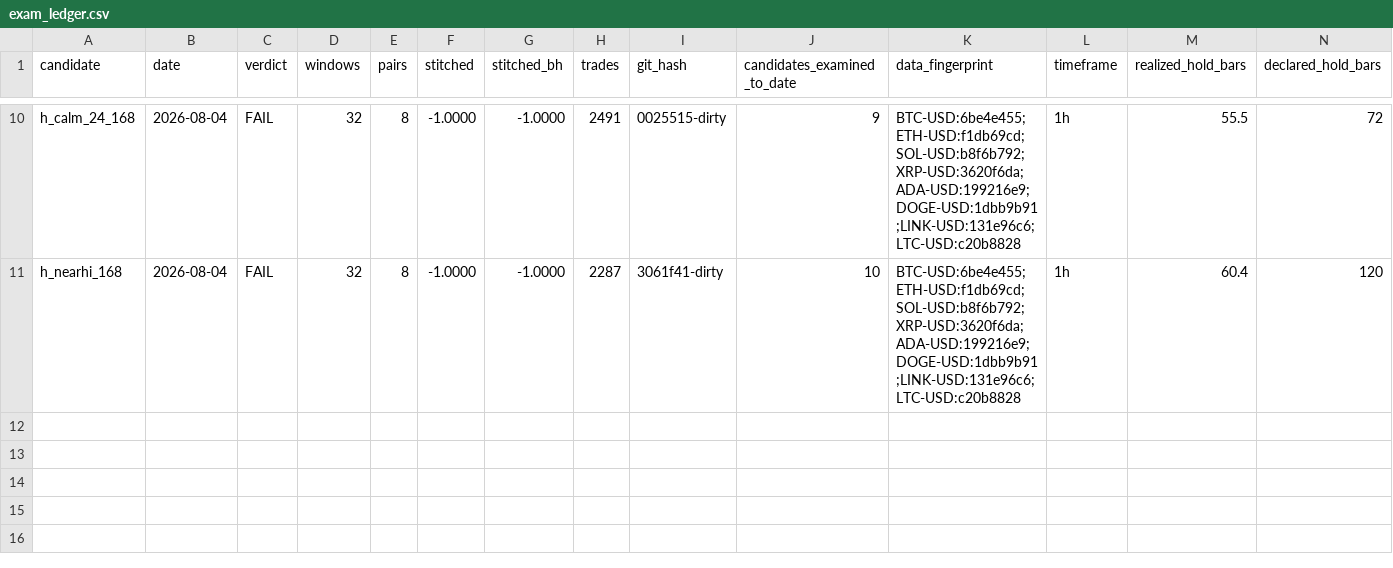
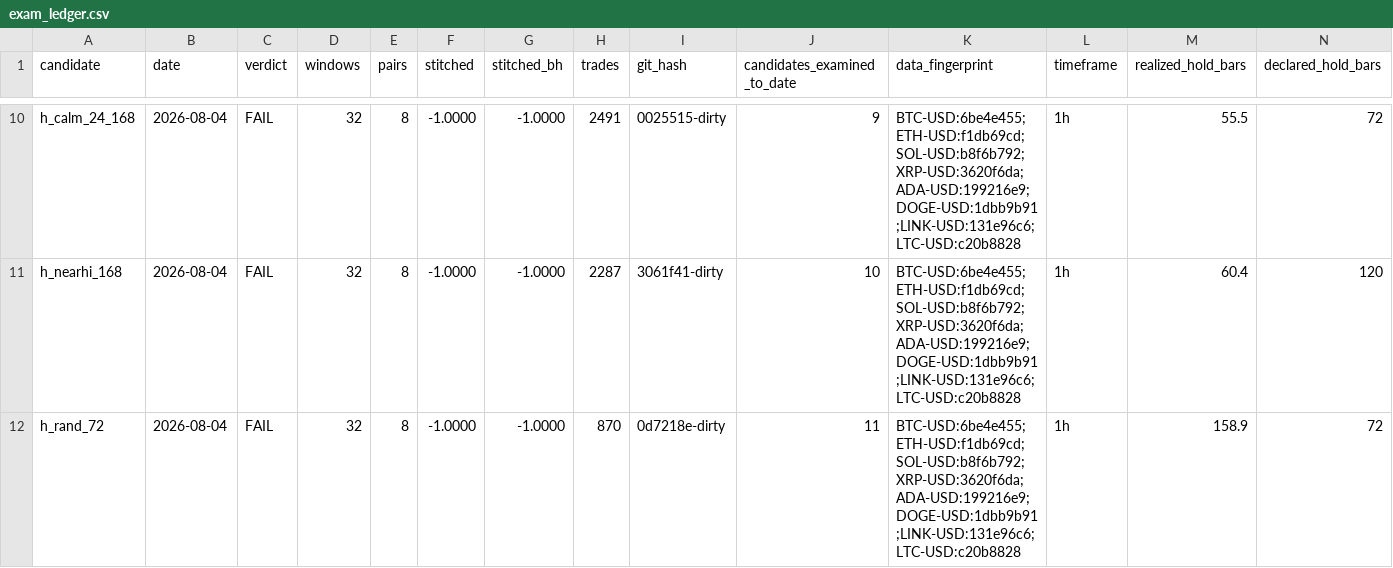
Before and after one commit to josemiguelw7/cryptobot, a CSV file: backtest/results/exam_ledger.csv, drawn as a sheet; only a part is shown, gaps mark what is left out; rows hold the shown columns only; the diff names each change by its address in the sheet, - before the commit and + after, or states it on an @@ line.

Commit message:
exam verdict: h_rand_72

```diff
--- a/backtest/results/exam_ledger.csv
+++ b/backtest/results/exam_ledger.csv
+row 12: h_rand_72 | 2026-08-04 | FAIL | 32 | 8 | -1.0000 | -1.0000 | 870 | 0d7218e-dirty | 11 | BTC-USD:6be4e455;ETH-USD:f1db69cd;SOL-USD:b8f6b792;XRP-USD:3620f6da;ADA-USD:199216e9;DOGE-USD:1dbb9b91;LINK-USD:131e96c6;LTC-USD:c20b8828 | 1h | 158.9 | 72
```
Also changed, not shown: 1 other file.
